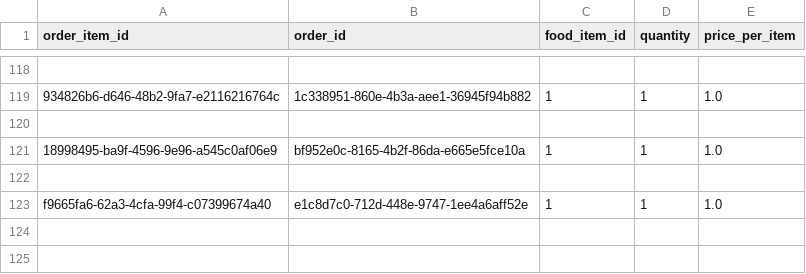
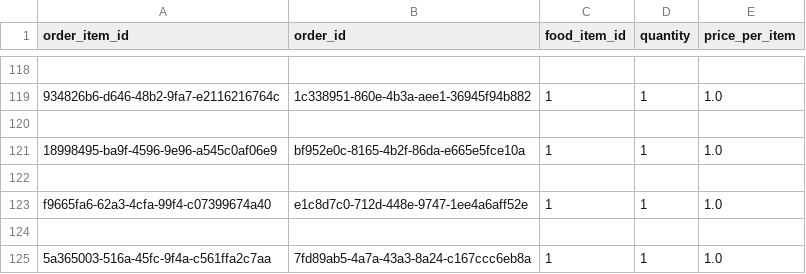
Before and after one commit to Badger-Tree/310_Group17FoodApp_GOATSQUAD, a CSV file: app/data/order_items.csv, drawn as a sheet; only a part is shown, gaps mark what is left out; the diff names each change by its address in the sheet, - before the commit and + after, or states it on an @@ line.

```diff
--- a/app/data/order_items.csv
+++ b/app/data/order_items.csv
+row 124: (empty)
+row 125: 5a365003-516a-45fc-9f4a-c561ffa2c7aa | 7fd89ab5-4a7a-43a3-8a24-c167ccc6eb8a | 1 | 1 | 1.0
```
Also changed, not shown: app/data/notification.csv, app/data/sessions.csv, 3 other files.
